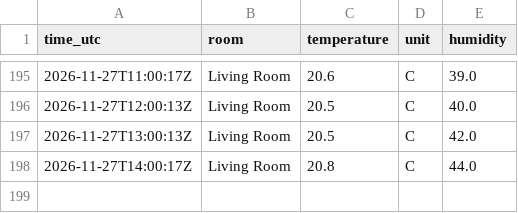
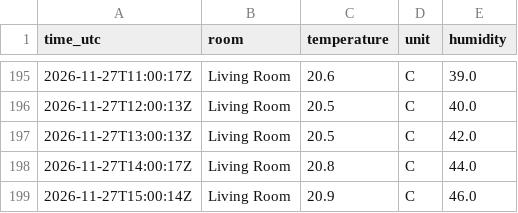
Before and after one commit to EidenGarcia/homepod-climate-log, a CSV file: readings.csv, drawn as a sheet; only a part is shown, gaps mark what is left out; the diff names each change by its address in the sheet, - before the commit and + after, or states it on an @@ line.

```diff
--- a/readings.csv
+++ b/readings.csv
+row 199: 2026-11-27T15:00:14Z | Living Room | 20.9 | C | 46.0
```
